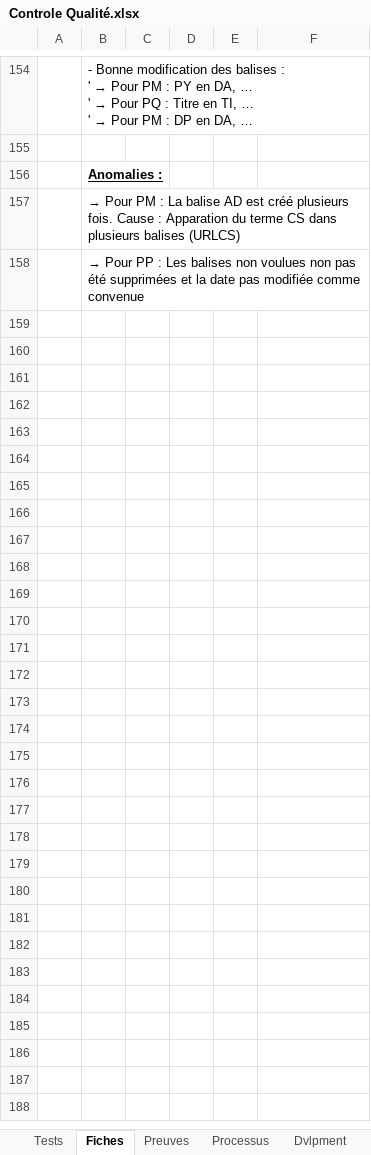
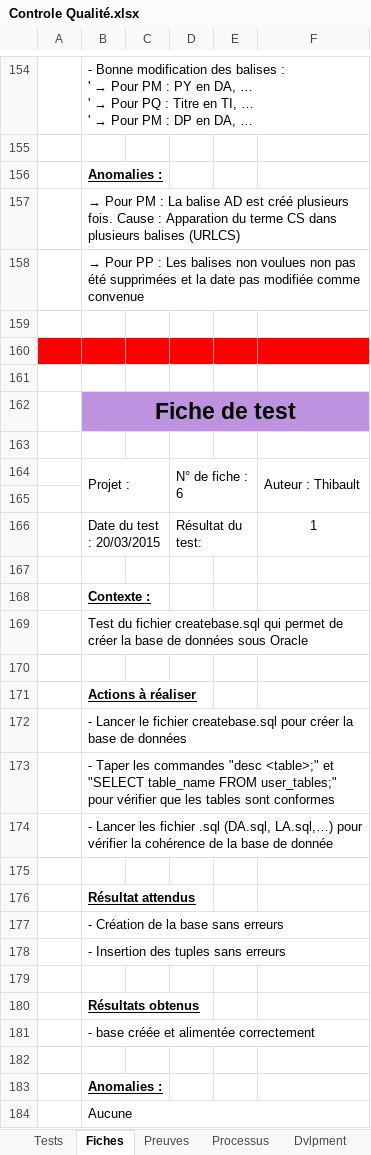
Before and after one commit to CassieChausse/BE-M1, an Excel workbook: Rapport/Controle Qualité.xlsx, sheet Fiches, drawn as a sheet; only a part is shown, gaps mark what is left out; values as stored, in another font and other column widths than the file's, no borders; conditional formats not drawn; the diff names each change by its address in the sheet, - before the commit and + after, or states it on an @@ line.

```diff
--- a/Rapport/Controle Qualité.xlsx (sheet Fiches)
+++ b/Rapport/Controle Qualité.xlsx (sheet Fiches)
+row 159: (empty)
+row 160: (empty)
+row 161: (empty)
+row 162:  | Fiche de test
+row 163: (empty)
+row 164:  | Projet : |  | N° de fiche : 6 |  | Auteur : Thibault
+row 165: (empty)
+row 166:  | Date du test : 20/03/2015 |  | Résultat du test: |  | 1
+row 167: (empty)
+row 168:  | Contexte :
+row 169:  | Test du fichier createbase.sql qui permet de créer la base de données sous Oracle
+row 170: (empty)
+row 171:  | Actions à réaliser
+row 172:  | - Lancer le fichier createbase.sql pour créer la base de données
+row 173:  | - Taper les commandes "desc <table>;" et "SELECT table_name FROM user_tables;" pour vérifier que les tables sont conformes
+row 174:  | - Lancer les fichier .sql (DA.sql, LA.sql,…) pour vérifier la cohérence de la base de donnée
+row 175: (empty)
+row 176:  | Résultat attendus
+row 177:  | - Création de la base sans erreurs
+row 178:  | - Insertion des tuples sans erreurs
+row 179: (empty)
+row 180:  | Résultats obtenus
+row 181:  | - base créée et alimentée correctement
+row 182: (empty)
+row 183:  | Anomalies :
+row 184:  | Aucune
```
Also changed, not shown: sheet Tests, charts or pictures, 14 other files.
